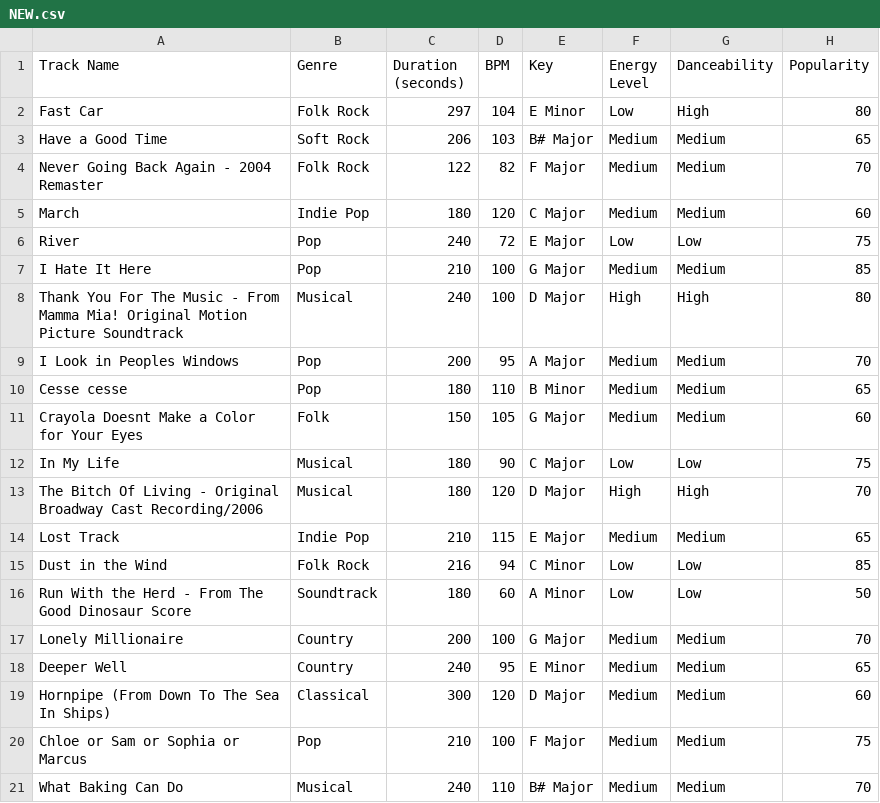
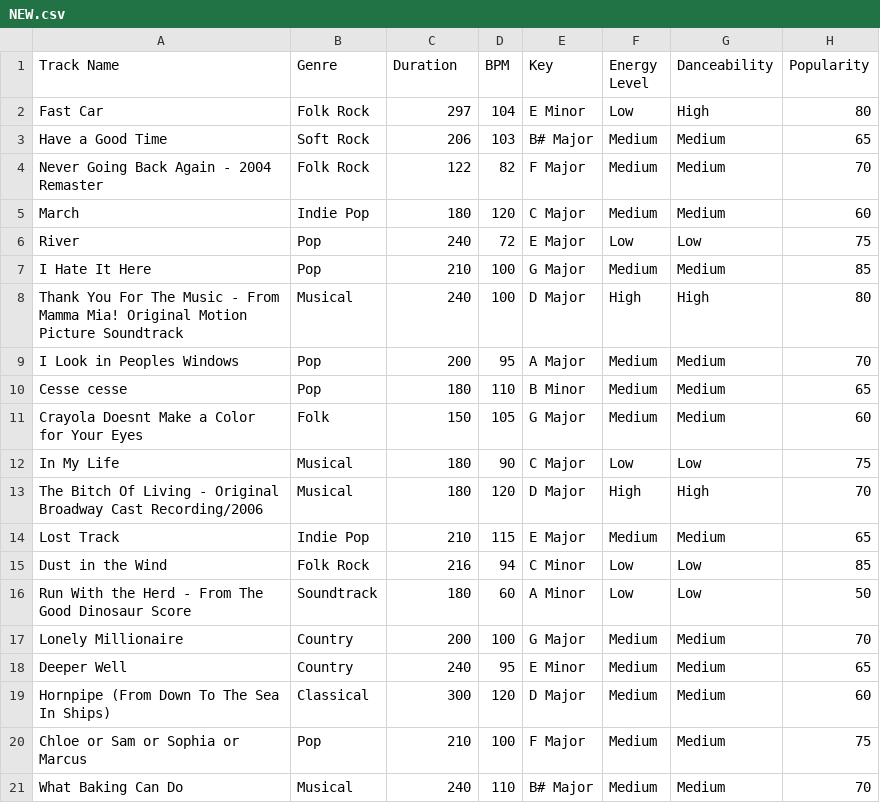
Before and after one commit to leahka/Leah_Workshop_2, a CSV file: NEW.csv, drawn as a sheet.

Commit message:
Add files via upload

```diff
--- a/NEW.csv
+++ b/NEW.csv
@@ -1,2 +1,2 @@
-Track Name,Genre,Duration (seconds),BPM,Key,Energy Level,Danceability,Popularity
+Track Name,Genre,Duration,BPM,Key,Energy Level,Danceability,Popularity
 Fast Car,Folk Rock,297,104,E Minor,Low,High,80
```
